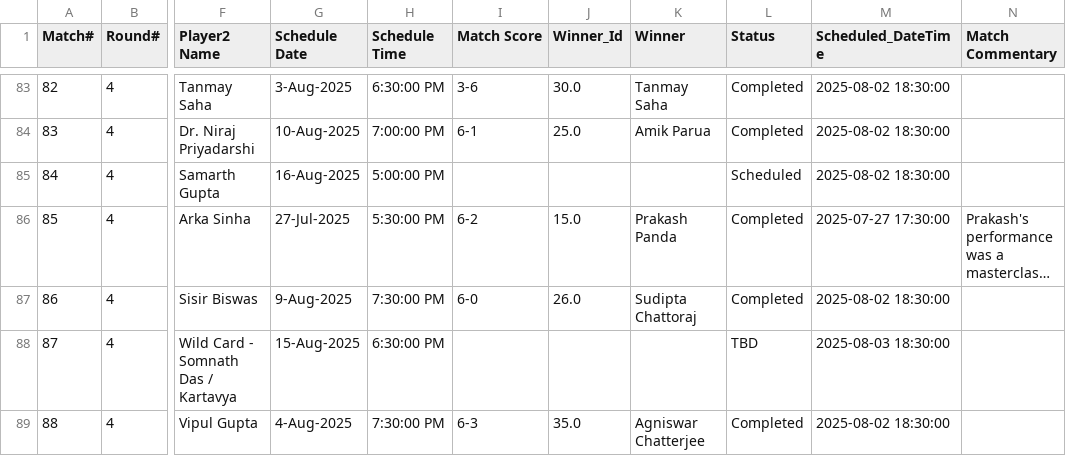
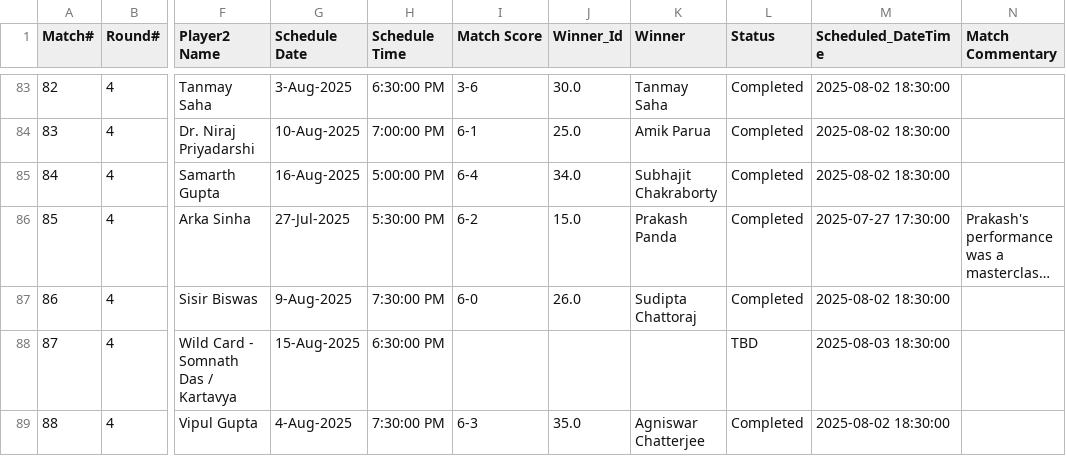
Before and after one commit to sjs1729/EGVOpen, a CSV file: Match_Results.csv, drawn as a sheet; only a part is shown, gaps mark what is left out; long unchanged cells end in …; the diff names each change by its address in the sheet, - before the commit and + after, or states it on an @@ line.

Commit message:
Add files via upload

```diff
--- a/Match_Results.csv
+++ b/Match_Results.csv
-I85 (Match Score): (empty)
+I85 (Match Score): 6-4
-J85 (Winner_Id): (empty)
+J85 (Winner_Id): 34.0
-K85 (Winner): (empty)
+K85 (Winner): Subhajit Chakraborty
-L85 (Status): Scheduled
+L85 (Status): Completed
```
